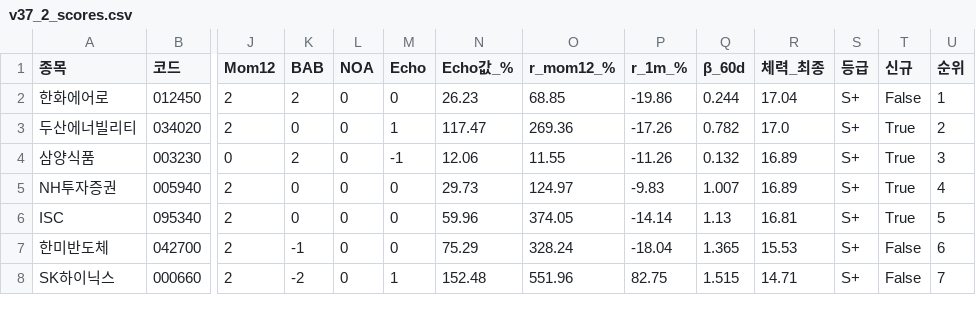
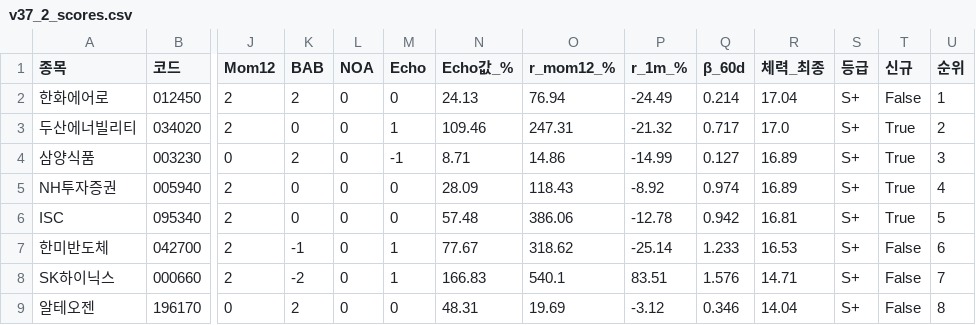
Before and after one commit to luminae21-source/jinwoo-quant-auto, a CSV file: docs/v37_2_scores.csv, drawn as a sheet; only a part is shown, gaps mark what is left out; rows hold the shown columns only; the diff covers the shown part only; the diff names each change by its address in the sheet, - before the commit and + after, or states it on an @@ line.

```diff
--- a/docs/v37_2_scores.csv
+++ b/docs/v37_2_scores.csv
-N2 (Echo값_%): 26.23
+N2 (Echo값_%): 24.13
-O2 (r_mom12_%): 68.85
+O2 (r_mom12_%): 76.94
-P2 (r_1m_%): -19.86
+P2 (r_1m_%): -24.49
-Q2 (β_60d): 0.244
+Q2 (β_60d): 0.214
-N3 (Echo값_%): 117.47
+N3 (Echo값_%): 109.46
-O3 (r_mom12_%): 269.36
+O3 (r_mom12_%): 247.31
-P3 (r_1m_%): -17.26
+P3 (r_1m_%): -21.32
-Q3 (β_60d): 0.782
+Q3 (β_60d): 0.717
-N4 (Echo값_%): 12.06
+N4 (Echo값_%): 8.71
-O4 (r_mom12_%): 11.55
+O4 (r_mom12_%): 14.86
-P4 (r_1m_%): -11.26
+P4 (r_1m_%): -14.99
-Q4 (β_60d): 0.132
+Q4 (β_60d): 0.127
-N5 (Echo값_%): 29.73
+N5 (Echo값_%): 28.09
-O5 (r_mom12_%): 124.97
+O5 (r_mom12_%): 118.43
-P5 (r_1m_%): -9.83
+P5 (r_1m_%): -8.92
-Q5 (β_60d): 1.007
+Q5 (β_60d): 0.974
-N6 (Echo값_%): 59.96
+N6 (Echo값_%): 57.48
-O6 (r_mom12_%): 374.05
+O6 (r_mom12_%): 386.06
-P6 (r_1m_%): -14.14
+P6 (r_1m_%): -12.78
-Q6 (β_60d): 1.13
+Q6 (β_60d): 0.942
-M7 (Echo): 0
+M7 (Echo): 1
-N7 (Echo값_%): 75.29
+N7 (Echo값_%): 77.67
-O7 (r_mom12_%): 328.24
+O7 (r_mom12_%): 318.62
-P7 (r_1m_%): -18.04
+P7 (r_1m_%): -25.14
-Q7 (β_60d): 1.365
+Q7 (β_60d): 1.233
-R7 (체력_최종): 15.53
+R7 (체력_최종): 16.53
-N8 (Echo값_%): 152.48
+N8 (Echo값_%): 166.83
-O8 (r_mom12_%): 551.96
+O8 (r_mom12_%): 540.1
-P8 (r_1m_%): 82.75
+P8 (r_1m_%): 83.51
-Q8 (β_60d): 1.515
+Q8 (β_60d): 1.576
+row 9: 알테오젠 | 196170 | 0 | 2 | 0 | 0 | 48.31 | 19.69 | -3.12 | 0.346 | 14.04 | S+ | False | 8
```
Also changed, not shown: 1 added row, 2 removed rows and 42 edited cells elsewhere in this file, docs/v36_scores_latest.csv, docs/v37_1_scores.csv, 7 other files.
